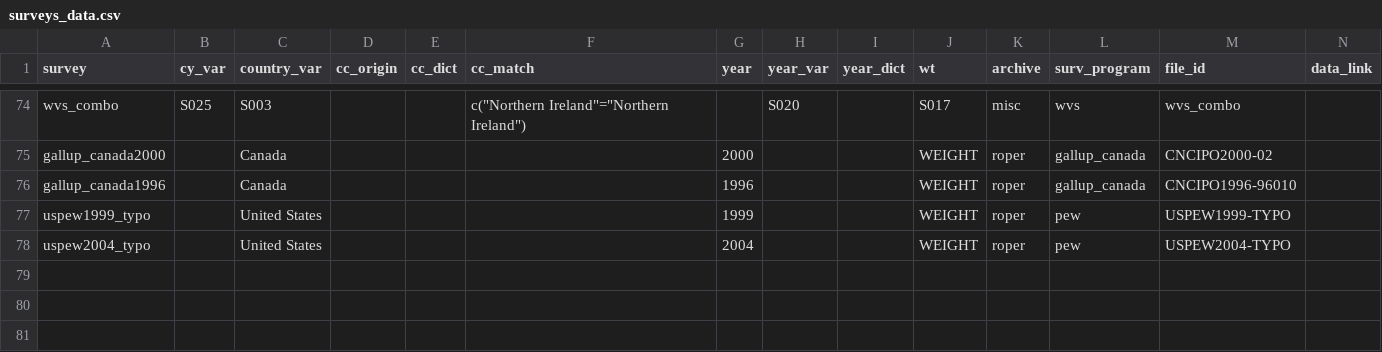
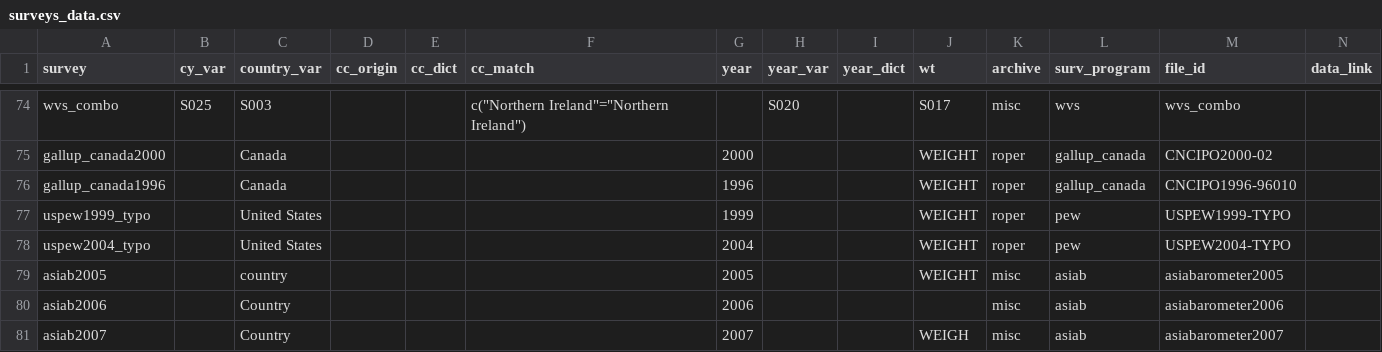
Before and after one commit to fsolt/DCPO, a CSV file: data/surveys_data.csv, drawn as a sheet; only a part is shown, gaps mark what is left out; rows hold the shown columns only; the diff names each change by its address in the sheet, - before the commit and + after, or states it on an @@ line.

Commit message:
add asiabarometers

```diff
--- a/data/surveys_data.csv
+++ b/data/surveys_data.csv
+row 79: asiab2005 |  | country |  |  |  | 2005 |  |  | WEIGHT | misc | asiab | asiabarometer2005
+row 80: asiab2006 |  | Country |  |  |  | 2006 |  |  |  | misc | asiab | asiabarometer2006
+row 81: asiab2007 |  | Country |  |  |  | 2007 |  |  | WEIGH | misc | asiab | asiabarometer2007
```
Also changed, not shown: 2 other files.
